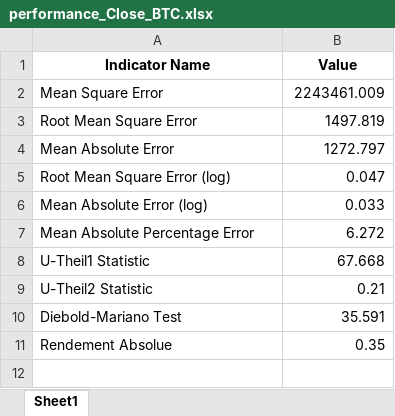
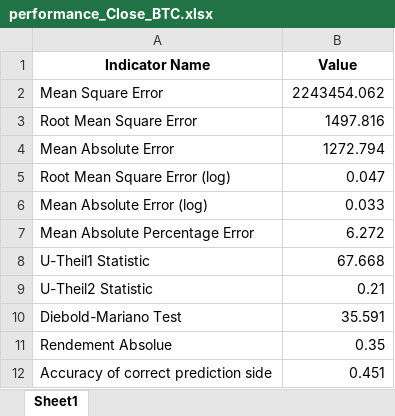
Before and after one commit to CodyAdam/datachallenge2024, an Excel workbook: data/output/performance_Close_BTC.xlsx, sheet Sheet1, drawn as a sheet; values as stored, in another font and other column widths than the file's, no borders; the diff names each change by its address in the sheet, - before the commit and + after, or states it on an @@ line.

Commit message:
Update model evaluation metrics and predictions accuracy

```diff
--- a/data/output/performance_Close_BTC.xlsx (sheet Sheet1)
+++ b/data/output/performance_Close_BTC.xlsx (sheet Sheet1)
-B2 (Value): 2243461.009
+B2 (Value): 2243454.062
-B3 (Value): 1497.819
+B3 (Value): 1497.816
-B4 (Value): 1272.797
+B4 (Value): 1272.794
+row 12: Accuracy of correct prediction side | 0.451
```
Also changed, not shown: data/output/backtest_Close_BTC.xlsx, data/output/backtest_Close_DOGE.xlsx, 5 other files.
